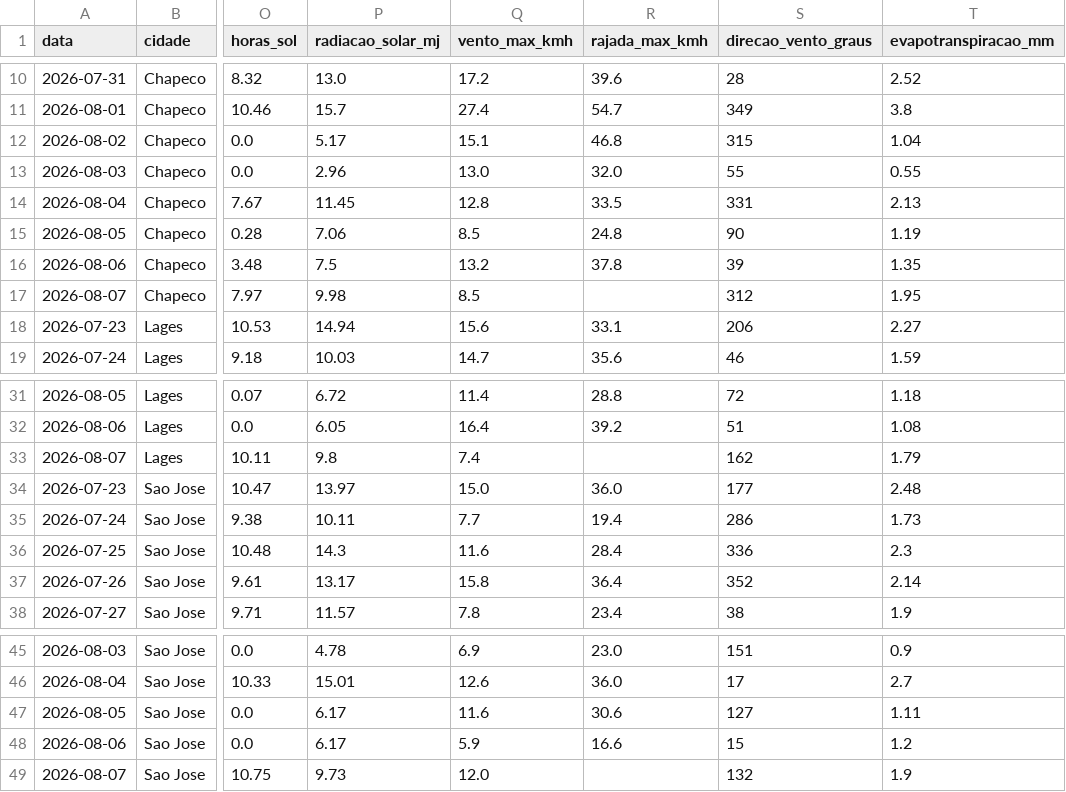
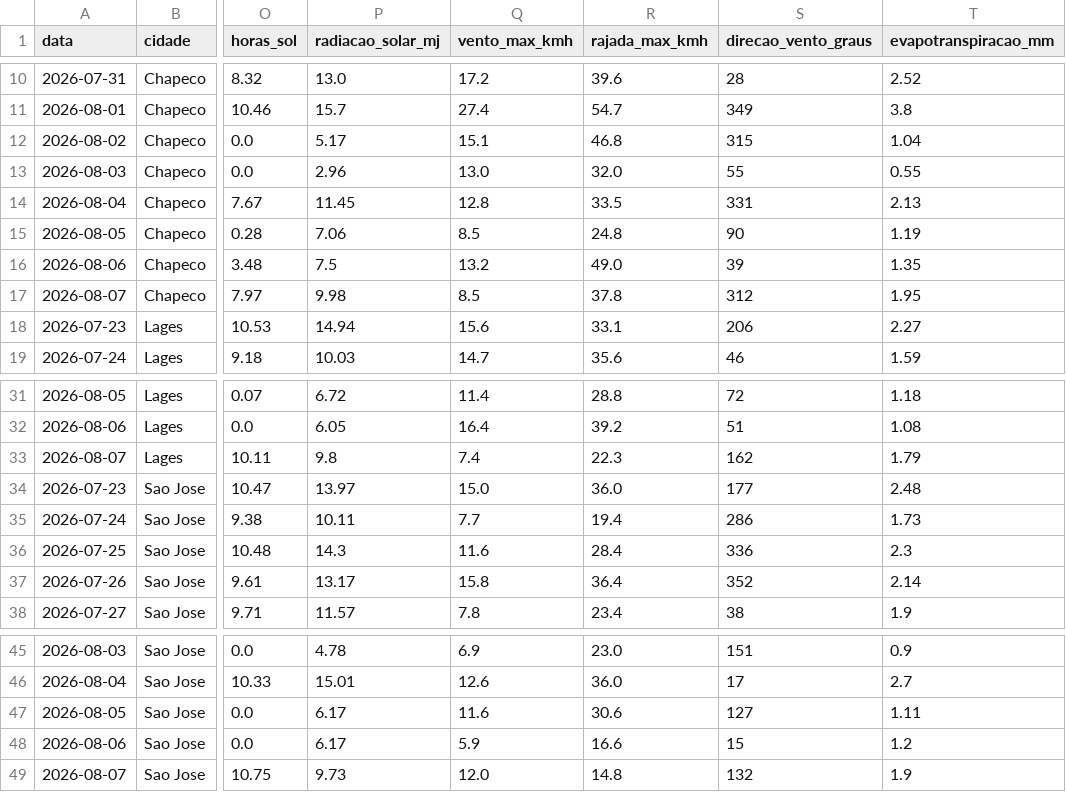
Before and after one commit to augluiz/vcz-site, a CSV file: ceasa_dashboard/dados/clima_sc_previsao.csv, drawn as a sheet; only a part is shown, gaps mark what is left out; the diff names each change by its address in the sheet, - before the commit and + after, or states it on an @@ line.

```diff
--- a/ceasa_dashboard/dados/clima_sc_previsao.csv
+++ b/ceasa_dashboard/dados/clima_sc_previsao.csv
-R16 (rajada_max_kmh): 37.8
+R16 (rajada_max_kmh): 49.0
-R17 (rajada_max_kmh): (empty)
+R17 (rajada_max_kmh): 37.8
-R33 (rajada_max_kmh): (empty)
+R33 (rajada_max_kmh): 22.3
-R49 (rajada_max_kmh): (empty)
+R49 (rajada_max_kmh): 14.8
```
